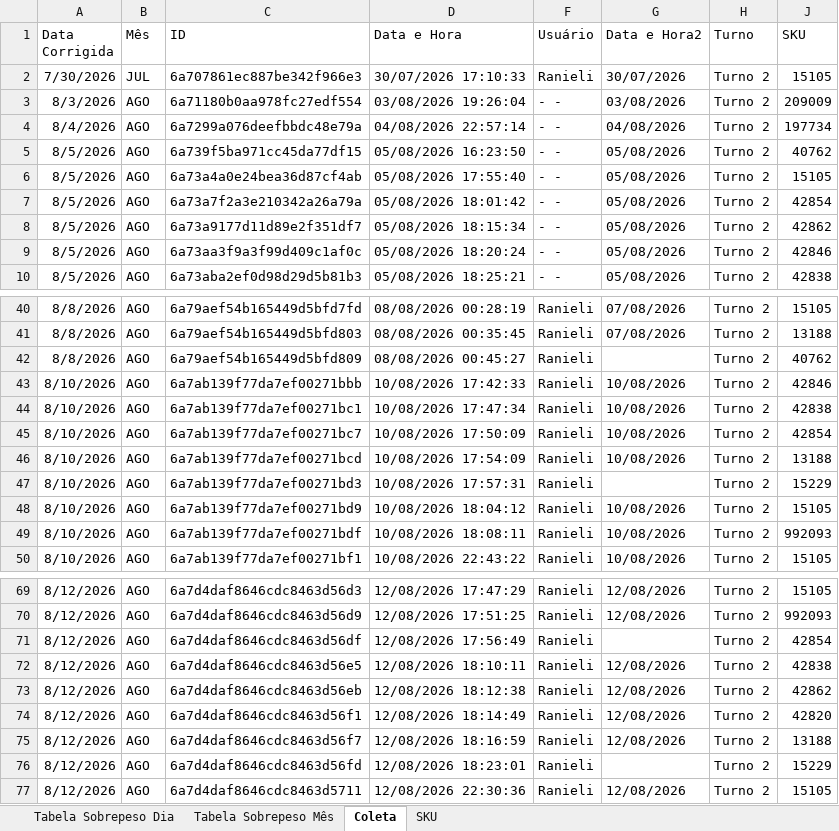
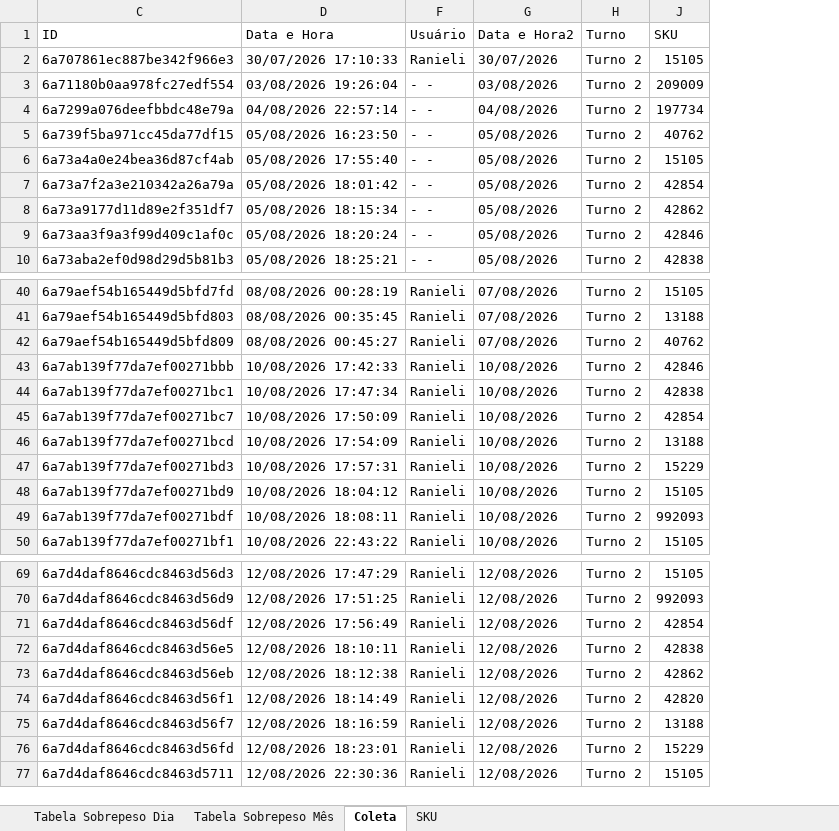
Before and after one commit to hpferraz/calculadora-rendimento, an Excel workbook: IC Hashdata Sobrepeso.xlsx, sheet Coleta, drawn as a sheet; only a part is shown, gaps mark what is left out; values as stored, in another font and other column widths than the file's, no borders; conditional formats and table styles not drawn; removed rows and columns are numbered as before the commit, all else as after; the diff covers the shown part only; the diff names each change by its address in the sheet, - before the commit and + after, or states it on an @@ line.

```diff
--- a/IC Hashdata Sobrepeso.xlsx (sheet Coleta)
+++ b/IC Hashdata Sobrepeso.xlsx (sheet Coleta)
@@ column A (Data Corrigida) hidden, rows 2-10: 7/30/2026 | 8/3/2026 | 8/4/2026 | 8/5/2026 | 8/5/2026 | 8/5/2026 | 8/5/2026 | 8/5/2026 | 8/5/2026; rows 40-50: 8/8/2026 | 8/8/2026 | 8/8/2026 | 8/10/2026 | 8/10/2026 | 8/10/2026 | 8/10/2026 | 8/10/2026 | 8/10/2026 | 8/10/2026 | 8/10/2026; rows 69-77: all 8/12/2026 @@
@@ column B (Mês) hidden, rows 2-10: JUL | AGO | AGO | AGO | AGO | AGO | AGO | AGO | AGO; rows 40-50: all AGO; rows 69-77: all AGO @@
-G42 (Data e Hora2): (empty)
+G42 (Data e Hora2): 07/08/2026
-G47 (Data e Hora2): (empty)
+G47 (Data e Hora2): 10/08/2026
-G71 (Data e Hora2): (empty)
+G71 (Data e Hora2): 12/08/2026
-G76 (Data e Hora2): (empty)
+G76 (Data e Hora2): 12/08/2026
```
Also changed, not shown: 50 added rows and 3 edited cells elsewhere in this sheet, sheet Tabela Sobrepeso Dia, sheet Tabela Sobrepeso Mês, hidden cells, IC Hashdata Area Quente.xlsx, IC Hashdata Sala Cortes.xlsx.
